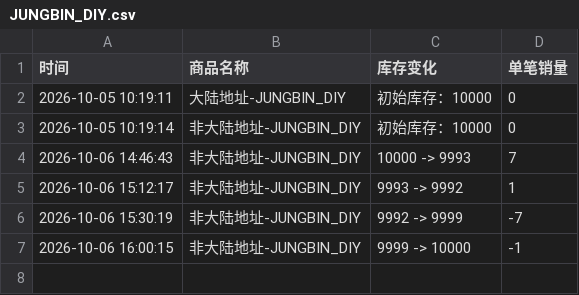
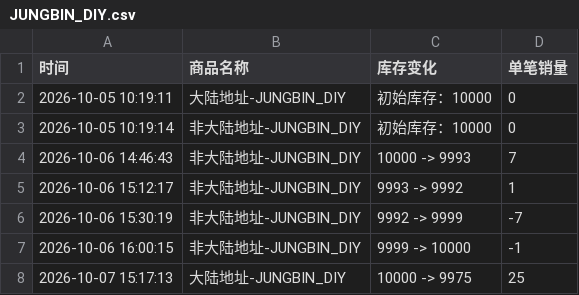
Before and after one commit to Juineii/pow_imini1007, a CSV file: JUNGBIN_DIY.csv, drawn as a sheet; the diff names each change by its address in the sheet, - before the commit and + after, or states it on an @@ line.

```diff
--- a/JUNGBIN_DIY.csv
+++ b/JUNGBIN_DIY.csv
+row 8: 2026-10-07 15:17:13 | 大陆地址-JUNGBIN_DIY | 10000 -> 9975 | 25
```
Also changed, not shown: HONG_DIY.csv, HONG合影.csv, 4 other files.
